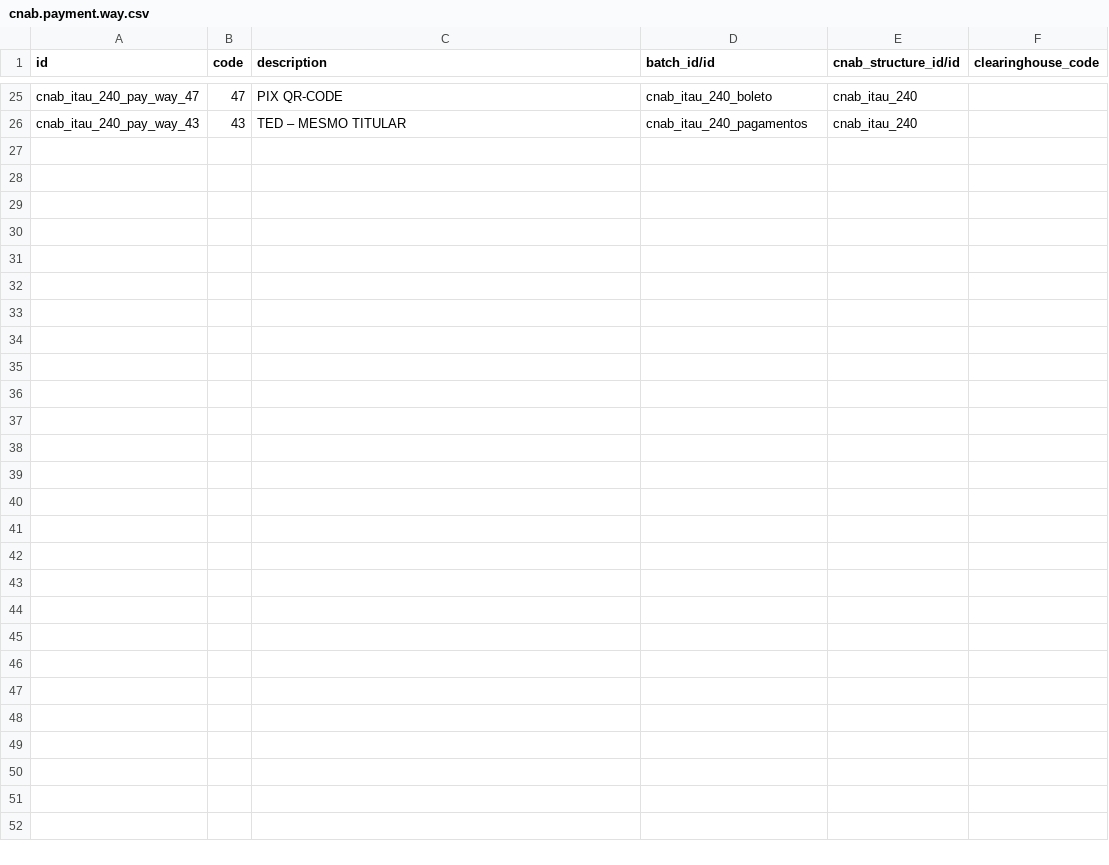
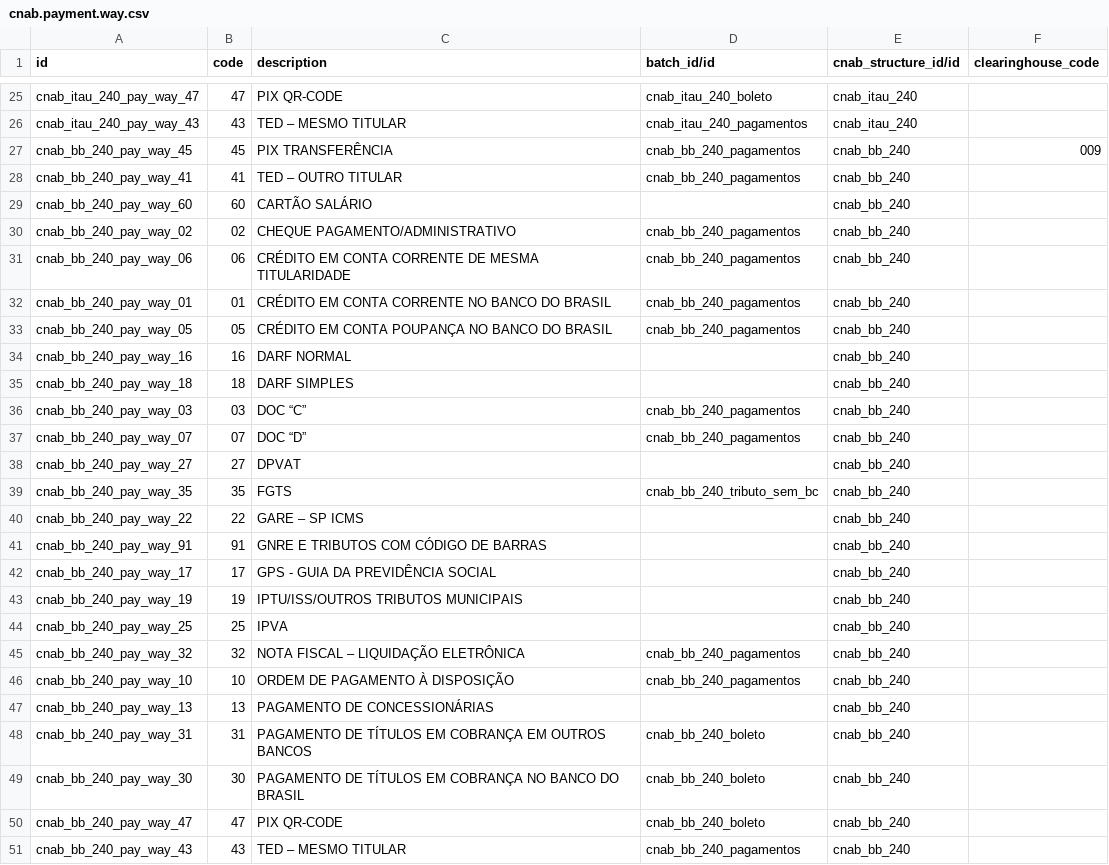
Before and after one commit to kmee/l10n-brazil, a CSV file: l10n_br_cnab_structure/data/cnab.payment.way.csv, drawn as a sheet; only a part is shown, gaps mark what is left out.

```diff
--- a/l10n_br_cnab_structure/data/cnab.payment.way.csv
+++ b/l10n_br_cnab_structure/data/cnab.payment.way.csv
@@ -26 +26,26 @@
 "cnab_itau_240_pay_way_43","43","TED – MESMO TITULAR","cnab_itau_240_pagamentos","cnab_itau_240",
+"cnab_bb_240_pay_way_45","45","PIX TRANSFERÊNCIA","cnab_bb_240_pagamentos","cnab_bb_240","009"
+"cnab_bb_240_pay_way_41","41","TED – OUTRO TITULAR","cnab_bb_240_pagamentos","cnab_bb_240",
+"cnab_bb_240_pay_way_60","60","CARTÃO SALÁRIO",,"cnab_bb_240",
+"cnab_bb_240_pay_way_02","02","CHEQUE PAGAMENTO/ADMINISTRATIVO","cnab_bb_240_pagamentos","cnab_bb_240",
+"cnab_bb_240_pay_way_06","06","CRÉDITO EM CONTA CORRENTE DE MESMA TITULARIDADE","cnab_bb_240_pagamentos","cnab_bb_240",
+"cnab_bb_240_pay_way_01","01","CRÉDITO EM CONTA CORRENTE NO BANCO DO BRASIL","cnab_bb_240_pagamentos","cnab_bb_240",
+"cnab_bb_240_pay_way_05","05","CRÉDITO EM CONTA POUPANÇA NO BANCO DO BRASIL","cnab_bb_240_pagamentos","cnab_bb_240",
+"cnab_bb_240_pay_way_16","16","DARF NORMAL",,"cnab_bb_240",
+"cnab_bb_240_pay_way_18","18","DARF SIMPLES",,"cnab_bb_240",
+"cnab_bb_240_pay_way_03","03","DOC “C”","cnab_bb_240_pagamentos","cnab_bb_240",
+"cnab_bb_240_pay_way_07","07","DOC “D”","cnab_bb_240_pagamentos","cnab_bb_240",
+"cnab_bb_240_pay_way_27","27","DPVAT",,"cnab_bb_240",
+"cnab_bb_240_pay_way_35","35","FGTS","cnab_bb_240_tributo_sem_bc","cnab_bb_240",
+"cnab_bb_240_pay_way_22","22","GARE – SP ICMS",,"cnab_bb_240",
+"cnab_bb_240_pay_way_91","91","GNRE E TRIBUTOS COM CÓDIGO DE BARRAS",,"cnab_bb_240",
+"cnab_bb_240_pay_way_17","17","GPS - GUIA DA PREVIDÊNCIA SOCIAL",,"cnab_bb_240",
+"cnab_bb_240_pay_way_19","19","IPTU/ISS/OUTROS TRIBUTOS MUNICIPAIS",,"cnab_bb_240",
+"cnab_bb_240_pay_way_25","25","IPVA",,"cnab_bb_240",
+"cnab_bb_240_pay_way_32","32","NOTA FISCAL – LIQUIDAÇÃO ELETRÔNICA","cnab_bb_240_pagamentos","cnab_bb_240",
+"cnab_bb_240_pay_way_10","10","ORDEM DE PAGAMENTO À DISPOSIÇÃO","cnab_bb_240_pagamentos","cnab_bb_240",
+"cnab_bb_240_pay_way_13","13","PAGAMENTO DE CONCESSIONÁRIAS",,"cnab_bb_240",
+"cnab_bb_240_pay_way_31","31","PAGAMENTO DE TÍTULOS EM COBRANÇA EM OUTROS BANCOS","cnab_bb_240_boleto","cnab_bb_240",
+"cnab_bb_240_pay_way_30","30","PAGAMENTO DE TÍTULOS EM COBRANÇA NO BANCO DO BRASIL","cnab_bb_240_boleto","cnab_bb_240",
+"cnab_bb_240_pay_way_47","47","PIX QR-CODE","cnab_bb_240_boleto","cnab_bb_240",
+"cnab_bb_240_pay_way_43","43","TED – MESMO TITULAR","cnab_bb_240_pagamentos","cnab_bb_240",
```
Also changed, not shown: l10n_br_cnab_structure/data/cnab.line.field.group.csv, l10n_br_cnab_structure/data/cnab.line.group.field.condition.csv, 11 other files.
